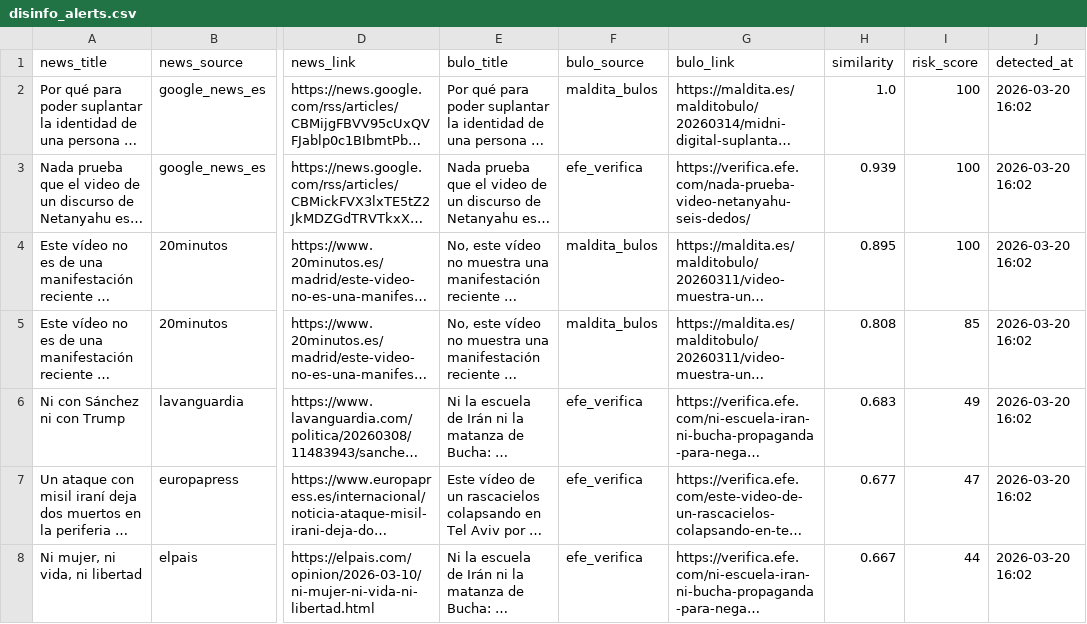
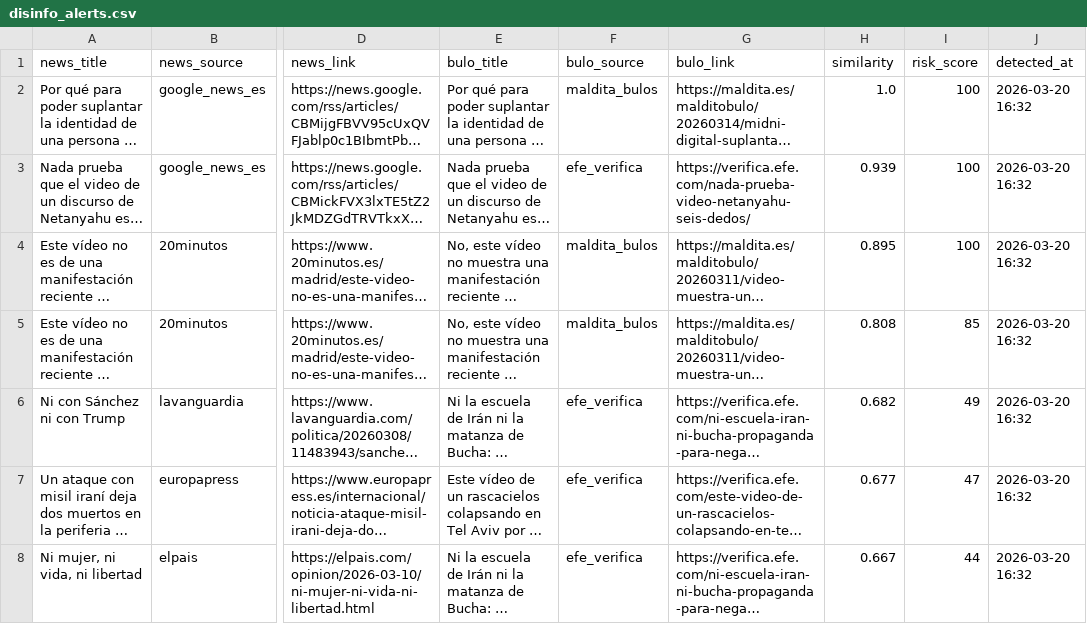
Before and after one commit to mcasrom/narrative-radar, a CSV file: data/processed/disinfo_alerts.csv, drawn as a sheet; only a part is shown, gaps mark what is left out; long unchanged cells end in …; the diff covers the shown part only; the diff names each change by its address in the sheet, - before the commit and + after, or states it on an @@ line.

```diff
--- a/data/processed/disinfo_alerts.csv
+++ b/data/processed/disinfo_alerts.csv
-J2:J8 (detected_at): 2026-03-20 16:02
+J2:J8 (detected_at): 2026-03-20 16:32
-H6 (similarity): 0.683
+H6 (similarity): 0.682
```
Also changed, not shown: 2 added rows and 20 edited cells elsewhere in this file, data/processed/audit_quality_history.csv, data/processed/coordination_history.csv, 42 other files.
